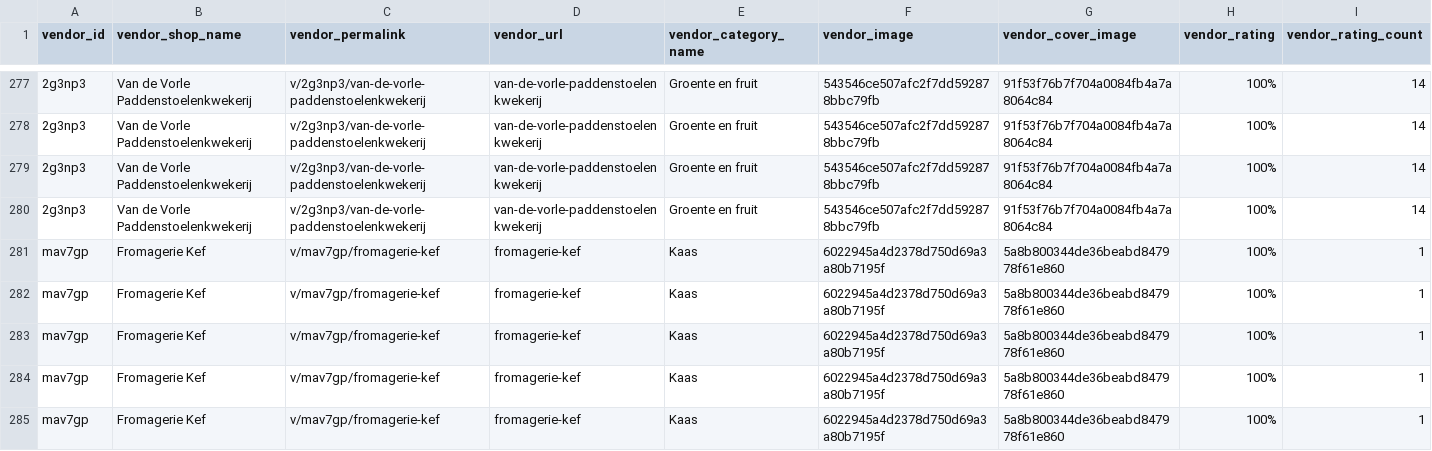
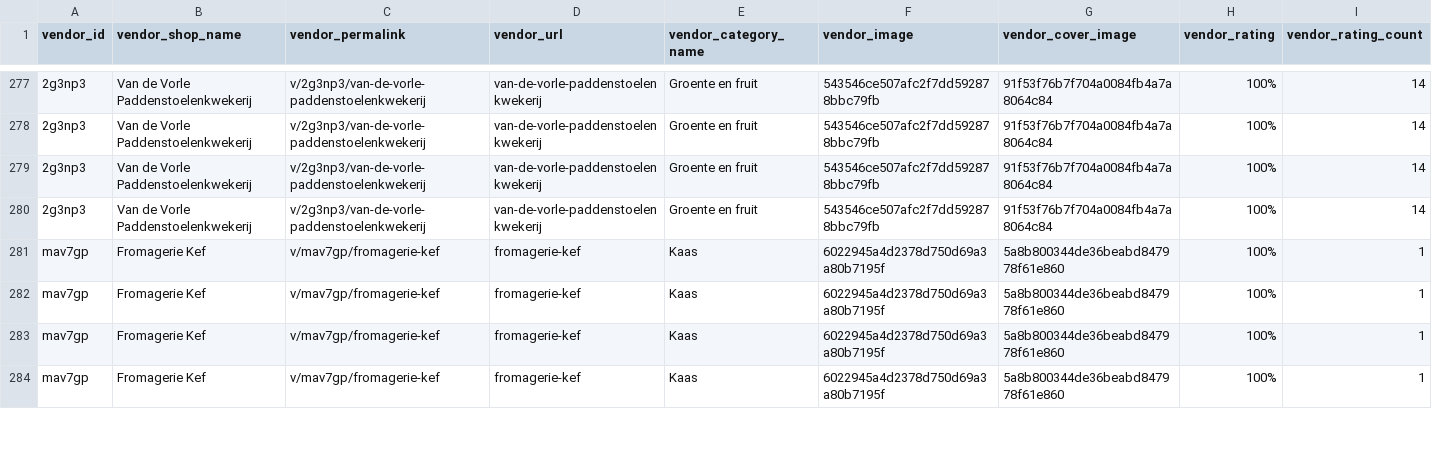
Before and after one commit to localheroesonline/website-2021, a CSV file: _data/hero-products.csv, drawn as a sheet; only a part is shown, gaps mark what is left out; removed rows and columns are numbered as before the commit, all else as after; rows hold the shown columns only; the diff covers the shown part only; the diff names each change by its address in the sheet, - before the commit and + after, or states it on an @@ line.

```diff
--- a/_data/hero-products.csv
+++ b/_data/hero-products.csv
-row 282: mav7gp | Fromagerie Kef | v/mav7gp/fromagerie-kef | fromagerie-kef | Kaas | 6022945a4d2378d750d69a3a80b7195f | 5a8b800344de36beabd847978f61e860 | 100% | 1
```
Also changed, not shown: 1 added row and 10 edited cells elsewhere in this file, _data/vendors.csv.
